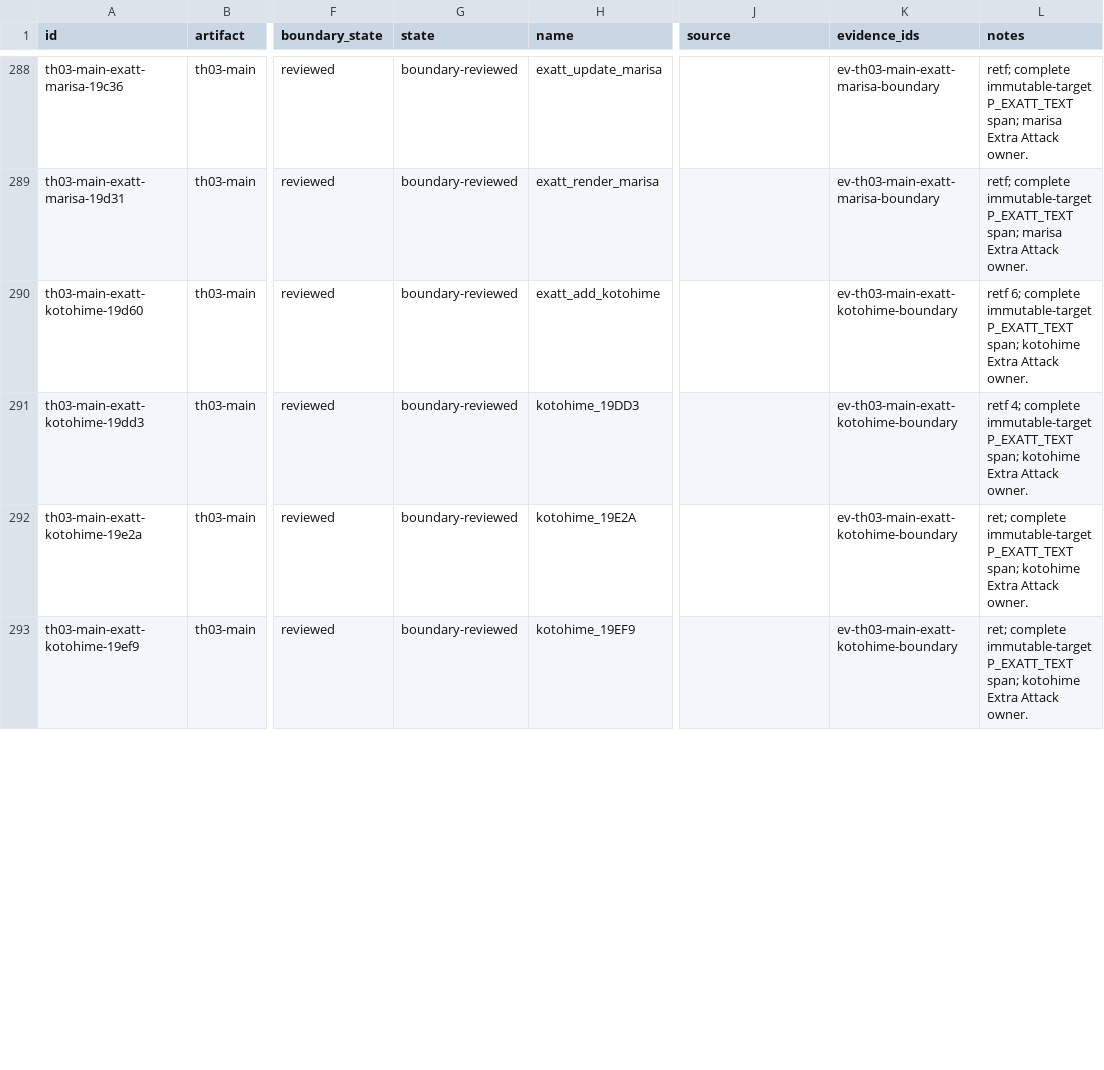
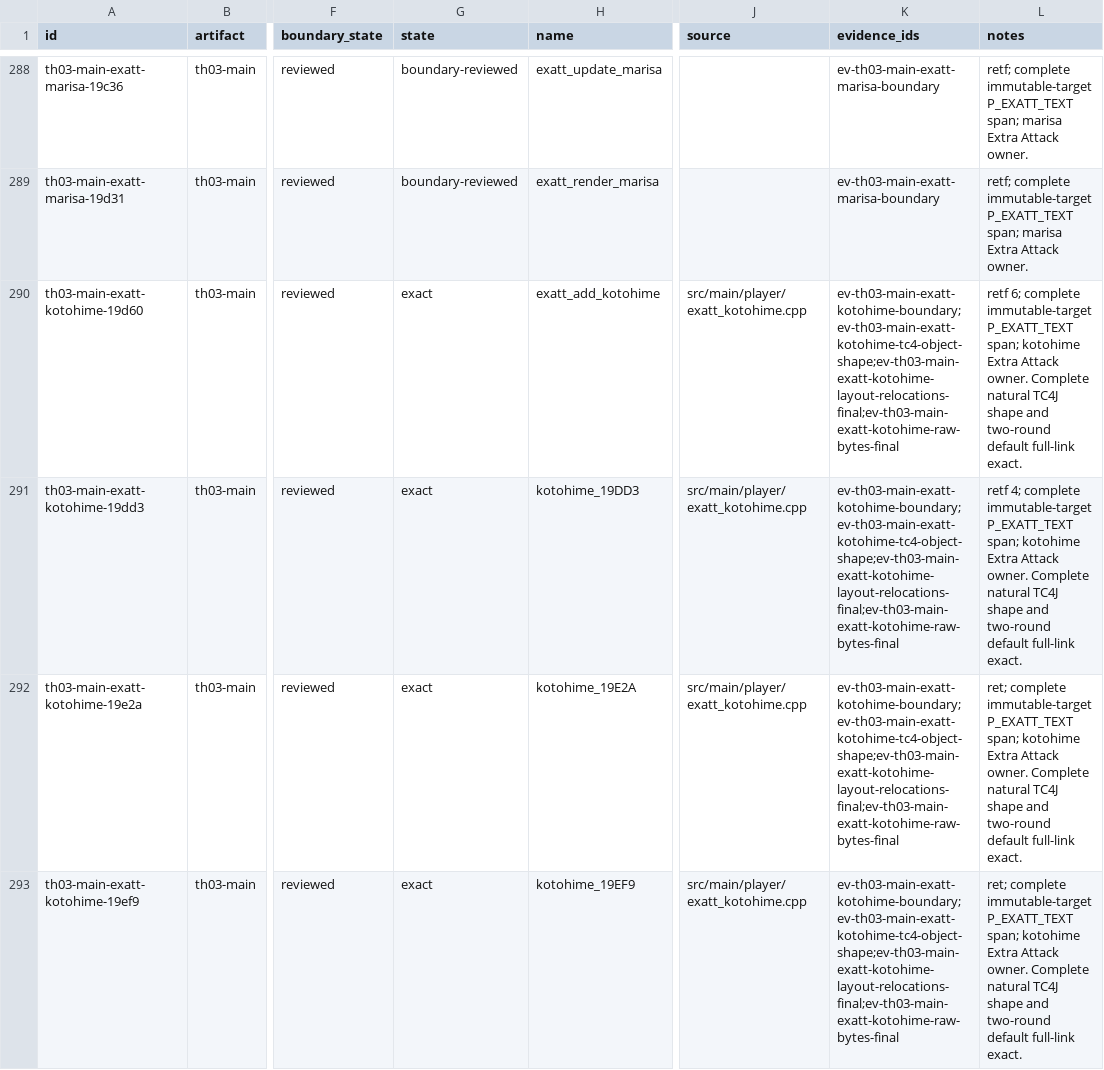
Before and after one commit to N0zoM1z0/th03, a CSV file: config/th03_main_authored_functions.csv, drawn as a sheet; only a part is shown, gaps mark what is left out; the diff covers the shown part only; the diff names each change by its address in the sheet, - before the commit and + after, or states it on an @@ line.

Commit message:
gpt-web: Promote Kotohime Extra Attack complete owner to exact

```diff
--- a/config/th03_main_authored_functions.csv
+++ b/config/th03_main_authored_functions.csv
-G290:G293 (state): boundary-reviewed
+G290:G293 (state): exact
-J290:J293 (source): (empty)
+J290:J293 (source): src/main/player/exatt_kotohime.cpp
-K290:K293 (evidence_ids): ev-th03-main-exatt-kotohime-boundary
+K290:K293 (evidence_ids): ev-th03-main-exatt-kotohime-boundary;ev-th03-main-exatt-kotohime-tc4-object-shape;ev-th03-main-exatt-kotohime-layout-relocations-final;ev-th03-main-exatt-kotohime-raw-bytes-final
-L290 (notes): …Attack owner.
+L290 (notes): …Attack owner. Complete natural TC4J shape and two-round default full-link exact.
-L291 (notes): …Attack owner.
+L291 (notes): …Attack owner. Complete natural TC4J shape and two-round default full-link exact.
-L292:L293 (notes): …Attack owner.
+L292:L293 (notes): …Attack owner. Complete natural TC4J shape and two-round default full-link exact.
```
Also changed, not shown: 16 edited cells elsewhere in this file, config/knowledge.csv, config/th03_function_boundaries.csv, 14 other files.
